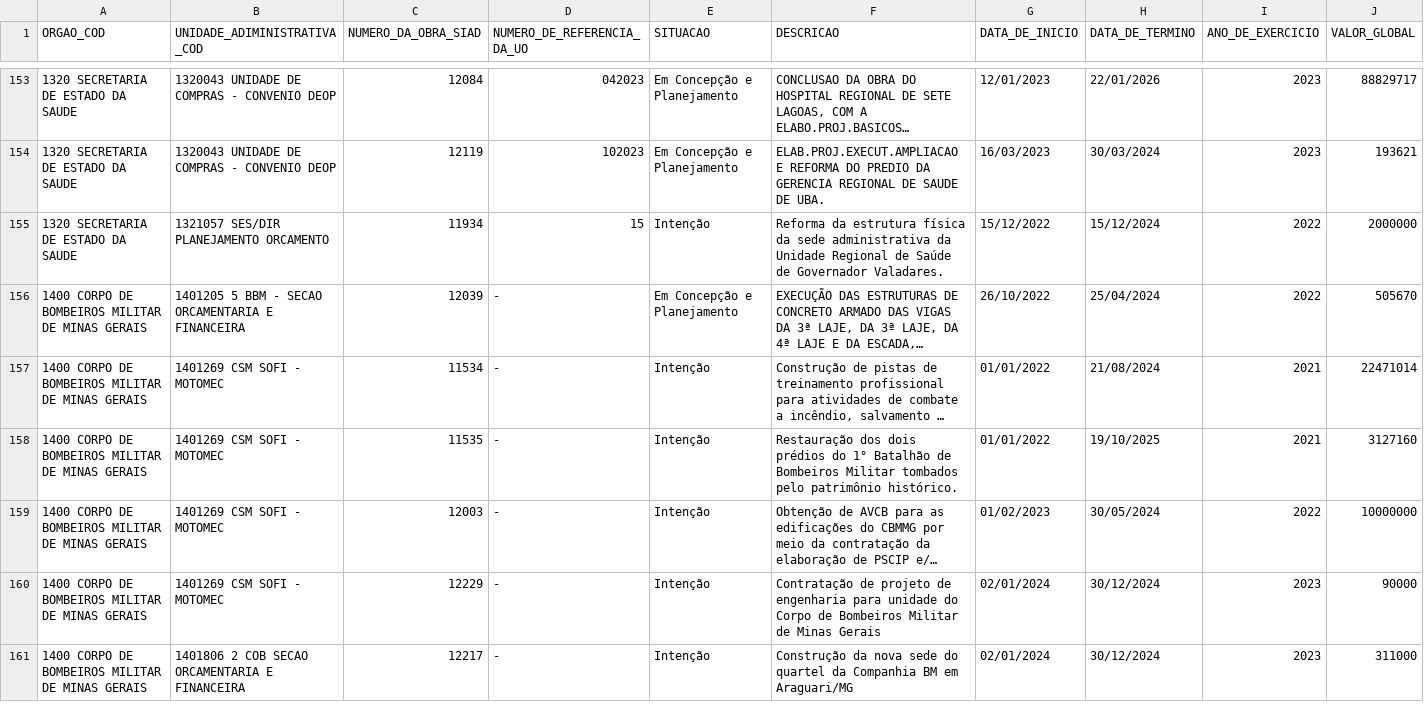
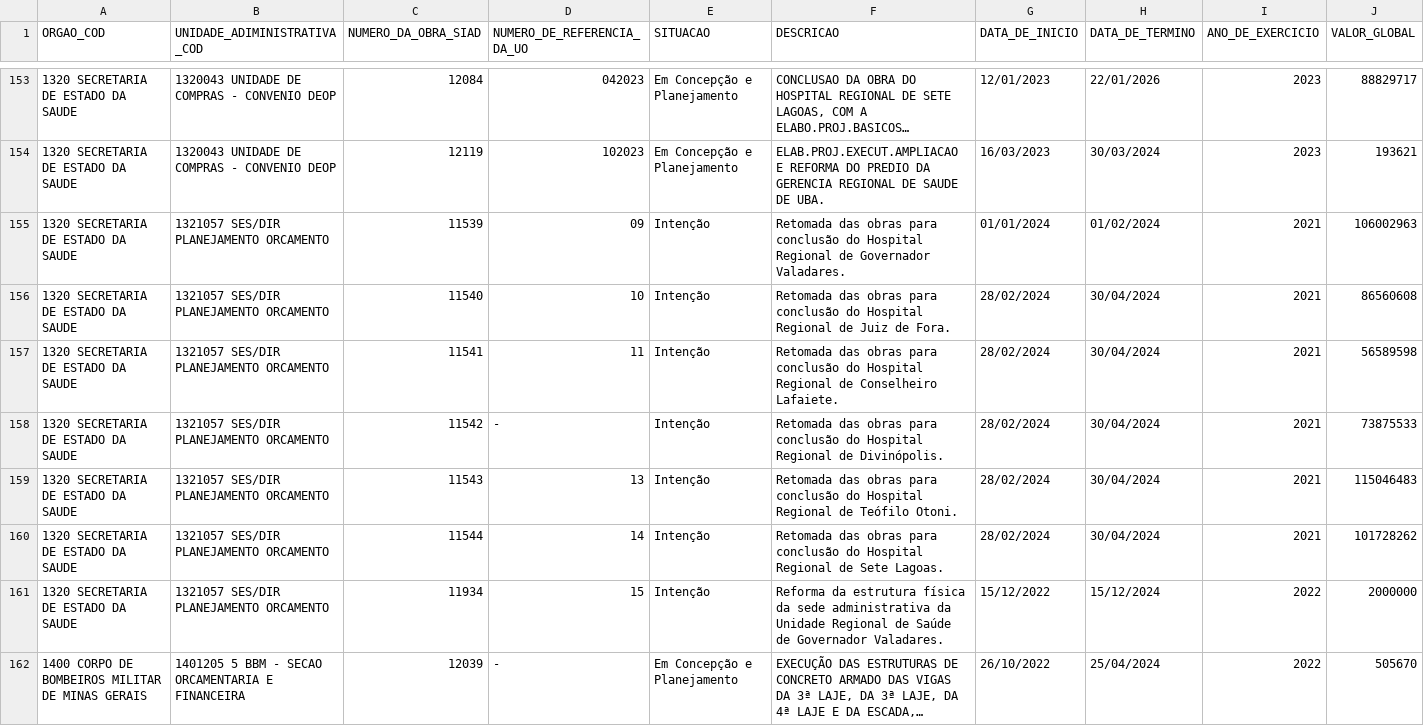
Before and after one commit to splor-mg/loa-2024-dados, a CSV file: data/base_obras_siad.csv, drawn as a sheet; only a part is shown, gaps mark what is left out; the shorter side is filled out with more unchanged rows; long unchanged cells end in …; the diff names each change by its address in the sheet, - before the commit and + after, or states it on an @@ line.

```diff
--- a/data/base_obras_siad.csv
+++ b/data/base_obras_siad.csv
+row 155: 1320 SECRETARIA DE ESTADO DA SAUDE | 1321057 SES/DIR PLANEJAMENTO ORCAMENTO | 11539 | 09 | Intenção | Retomada das obras para conclusão do Hospital Regional de Governador Valadares. | 01/01/2024 | 01/02/2024 | 2021 | 106002963
+row 156: 1320 SECRETARIA DE ESTADO DA SAUDE | 1321057 SES/DIR PLANEJAMENTO ORCAMENTO | 11540 | 10 | Intenção | Retomada das obras para conclusão do Hospital Regional de Juiz de Fora. | 28/02/2024 | 30/04/2024 | 2021 | 86560608
+row 157: 1320 SECRETARIA DE ESTADO DA SAUDE | 1321057 SES/DIR PLANEJAMENTO ORCAMENTO | 11541 | 11 | Intenção | Retomada das obras para conclusão do Hospital Regional de Conselheiro Lafaiete. | 28/02/2024 | 30/04/2024 | 2021 | 56589598
+row 158: 1320 SECRETARIA DE ESTADO DA SAUDE | 1321057 SES/DIR PLANEJAMENTO ORCAMENTO | 11542 | - | Intenção | Retomada das obras para conclusão do Hospital Regional de Divinópolis. | 28/02/2024 | 30/04/2024 | 2021 | 73875533
+row 159: 1320 SECRETARIA DE ESTADO DA SAUDE | 1321057 SES/DIR PLANEJAMENTO ORCAMENTO | 11543 | 13 | Intenção | Retomada das obras para conclusão do Hospital Regional de Teófilo Otoni. | 28/02/2024 | 30/04/2024 | 2021 | 115046483
+row 160: 1320 SECRETARIA DE ESTADO DA SAUDE | 1321057 SES/DIR PLANEJAMENTO ORCAMENTO | 11544 | 14 | Intenção | Retomada das obras para conclusão do Hospital Regional de Sete Lagoas. | 28/02/2024 | 30/04/2024 | 2021 | 101728262
```
Also changed, not shown: data/base_intra_orcamentaria_repasse.csv, data/base_limite_cota.csv, 28 other files.
